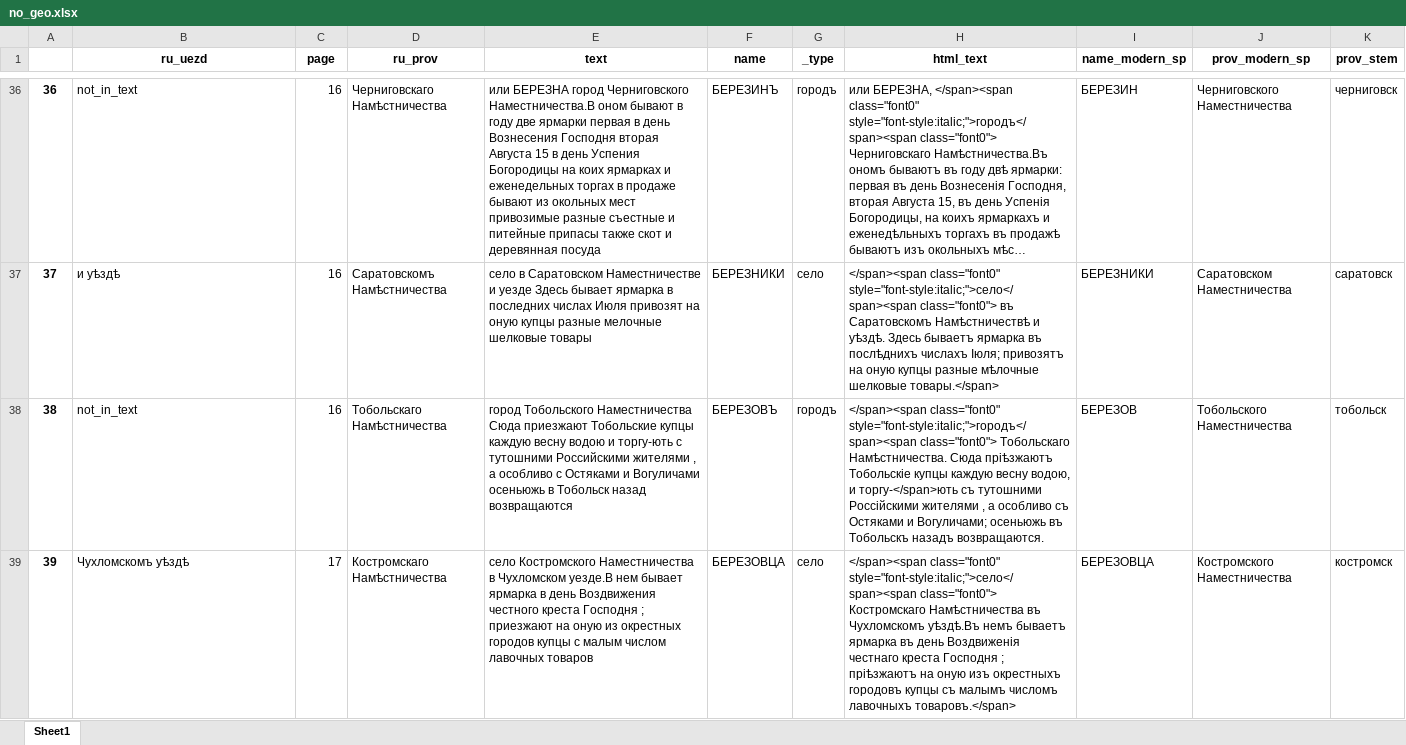
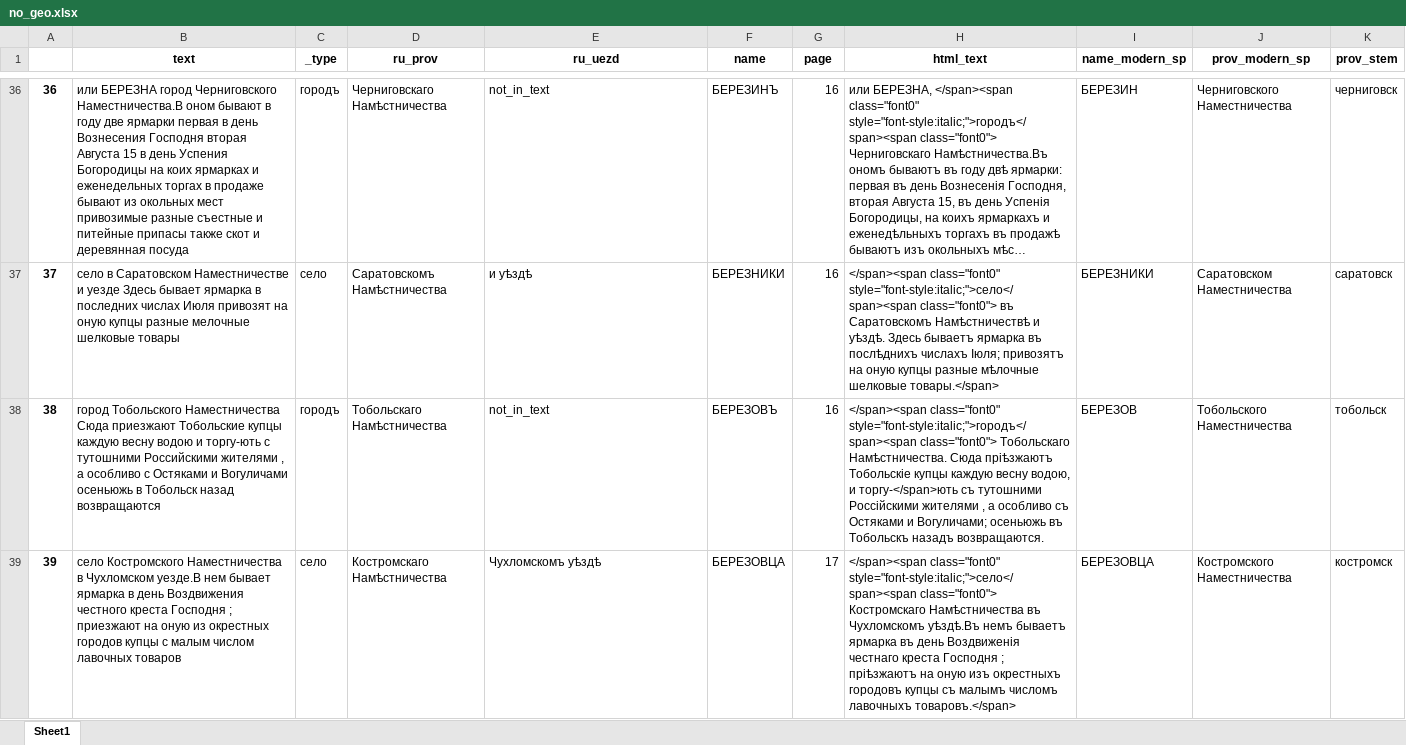
Before and after one commit to jaguillette/fungHGR, an Excel workbook: no_geo.xlsx, sheet Sheet1, drawn as a sheet; only a part is shown, gaps mark what is left out; long unchanged cells end in …; values as stored, in another font and other column widths than the file's, no borders; the diff covers the shown part only; the diff names each change by its address in the sheet, - before the commit and + after, or states it on an @@ line.

```diff
--- a/no_geo.xlsx (sheet Sheet1)
+++ b/no_geo.xlsx (sheet Sheet1)
-B1: ru_uezd
+B1: text
-C1: page
+C1: _type
-E1: text
+E1: ru_uezd
-G1: _type
+G1: page
-B36 (text): not_in_text
+B36 (text): или БЕРЕЗНА город Черниговского Наместничества.В оном бывают в году две ярмарки первая в день Вознесения Господня вторая Августа 15 в день Успения Богородицы на коих ярмарках и еженедельных торгах в продаже бывают из окольных мест привозимые разные съестные и питейные припасы также скот и деревянная посуда
-C36 (_type): 16
+C36 (_type): городъ
-E36 (ru_uezd): или БЕРЕЗНА город Черниговского Наместничества.В оном бывают в году две ярмарки первая в день Вознесения Господня вторая Августа 15 в день Успения Богородицы на коих ярмарках и еженедельных торгах в продаже бывают из окольных мест привозимые разные съестные и питейные припасы также скот и деревянная посуда
+E36 (ru_uezd): not_in_text
-G36 (page): городъ
+G36 (page): 16
-B37 (text): и уѣздѣ
+B37 (text): село в Саратовском Наместничестве и уезде Здесь бывает ярмарка в последних числах Июля привозят на оную купцы разные мелочные шелковые товары
-C37 (_type): 16
+C37 (_type): село
-E37 (ru_uezd): село в Саратовском Наместничестве и уезде Здесь бывает ярмарка в последних числах Июля привозят на оную купцы разные мелочные шелковые товары
+E37 (ru_uezd): и уѣздѣ
-G37 (page): село
+G37 (page): 16
-B38 (text): not_in_text
+B38 (text): город Тобольского Наместничества Сюда приезжают Тобольские купцы каждую весну водою и торгу-ють с тутошними Российскими жителями , а особливо с Остяками и Вогуличами осеньюжь в Тобольск назад возвращаются
-C38 (_type): 16
+C38 (_type): городъ
-E38 (ru_uezd): город Тобольского Наместничества Сюда приезжают Тобольские купцы каждую весну водою и торгу-ють с тутошними Российскими жителями , а особливо с Остяками и Вогуличами осеньюжь в Тобольск назад возвращаются
+E38 (ru_uezd): not_in_text
-G38 (page): городъ
+G38 (page): 16
-B39 (text): Чухломскомъ уѣздѣ
+B39 (text): село Костромского Наместничества в Чухломском уезде.В нем бывает ярмарка в день Воздвижения честного креста Господня ; приезжают на оную из окрестных городов купцы с малым числом лавочных товаров
-C39 (_type): 17
+C39 (_type): село
-E39 (ru_uezd): село Костромского Наместничества в Чухломском уезде.В нем бывает ярмарка в день Воздвижения честного креста Господня ; приезжают на оную из окрестных городов купцы с малым числом лавочных товаров
+E39 (ru_uezd): Чухломскомъ уѣздѣ
-G39 (page): село
+G39 (page): 17
```
Also changed, not shown: 1576 edited cells elsewhere in this sheet, kiev_not_found_working.xlsx.
